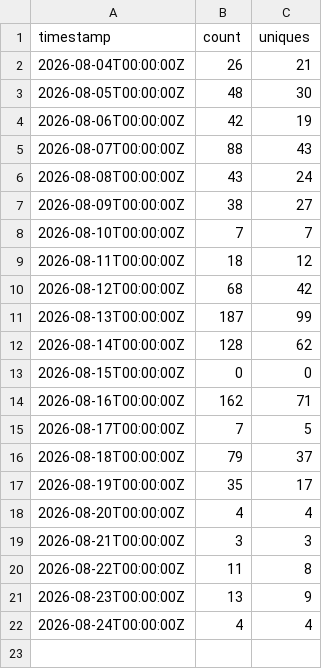
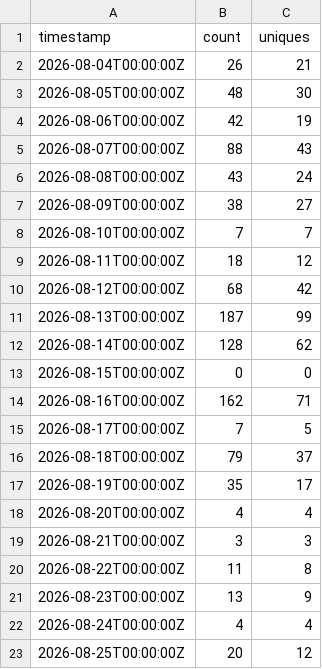
Before and after one commit to rautaditya2606/Shardflow, a CSV file: .github/traffic_data/clones.csv, drawn as a sheet; the diff names each change by its address in the sheet, - before the commit and + after, or states it on an @@ line.

```diff
--- a/.github/traffic_data/clones.csv
+++ b/.github/traffic_data/clones.csv
+row 23: 2026-08-25T00:00:00Z | 20 | 12
```
Also changed, not shown: .github/traffic_data/popular_paths.csv, .github/traffic_data/referrers.csv, 2 other files.
